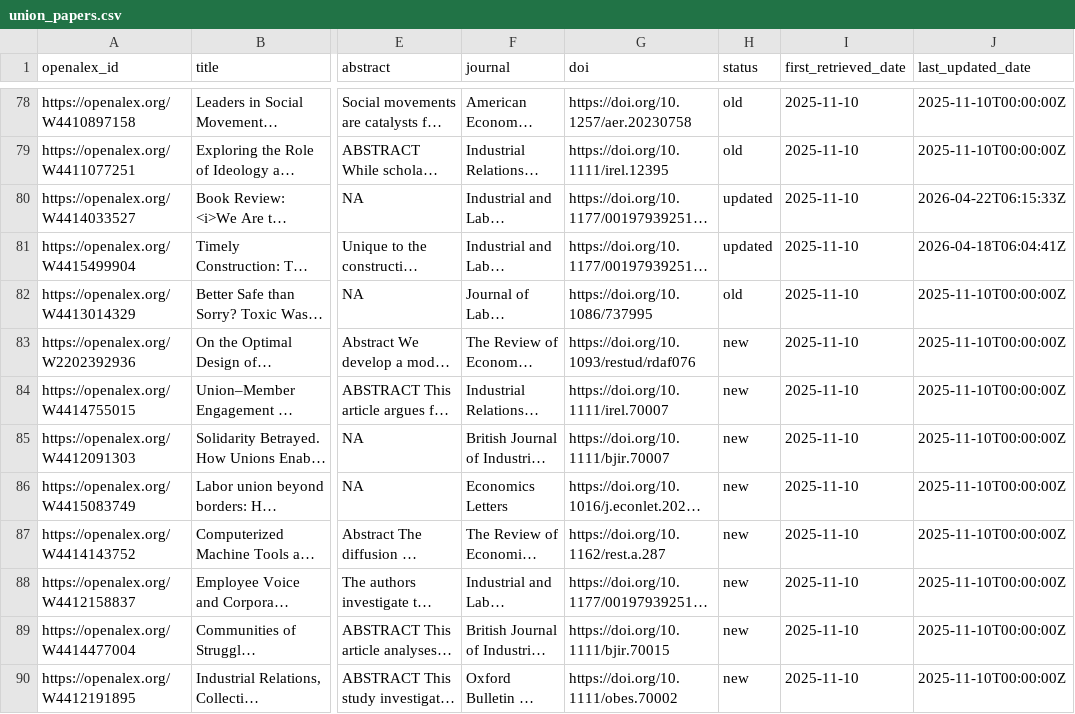
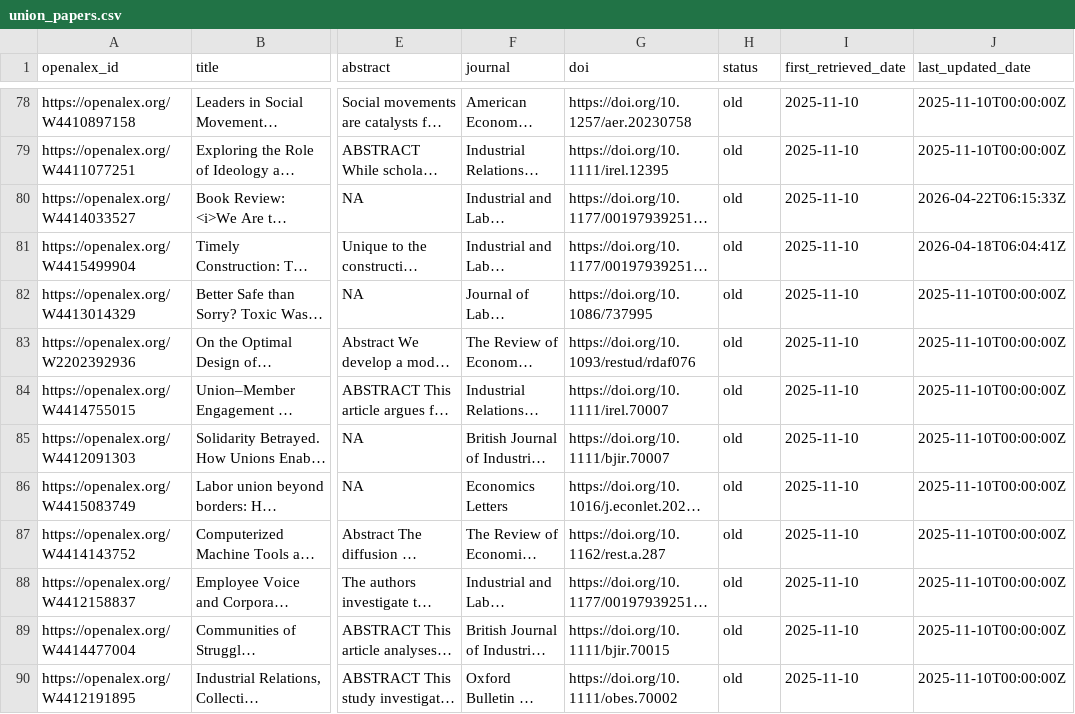
Before and after one commit to Economic/new_unions_papers, a CSV file: union_papers.csv, drawn as a sheet; only a part is shown, gaps mark what is left out; long unchanged cells end in …; the diff covers the shown part only; the diff names each change by its address in the sheet, - before the commit and + after, or states it on an @@ line.

```diff
--- a/union_papers.csv
+++ b/union_papers.csv
-H80:H81 (status): updated
+H80:H81 (status): old
-H83:H90 (status): new
+H83:H90 (status): old
```
Also changed, not shown: 35 edited cells elsewhere in this file.
